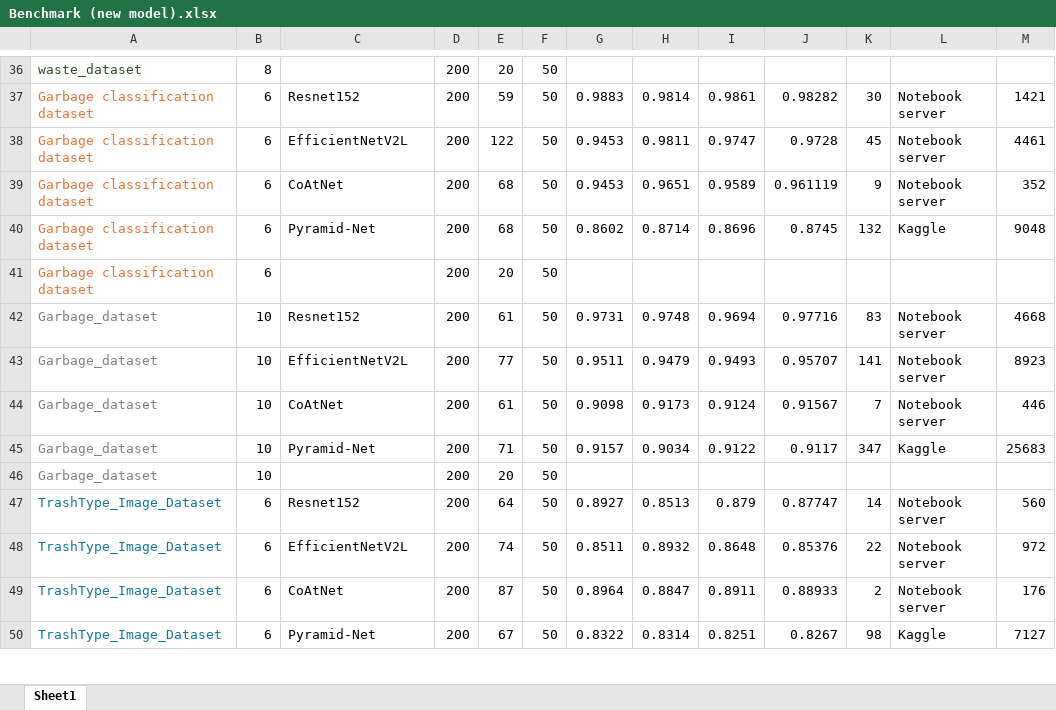
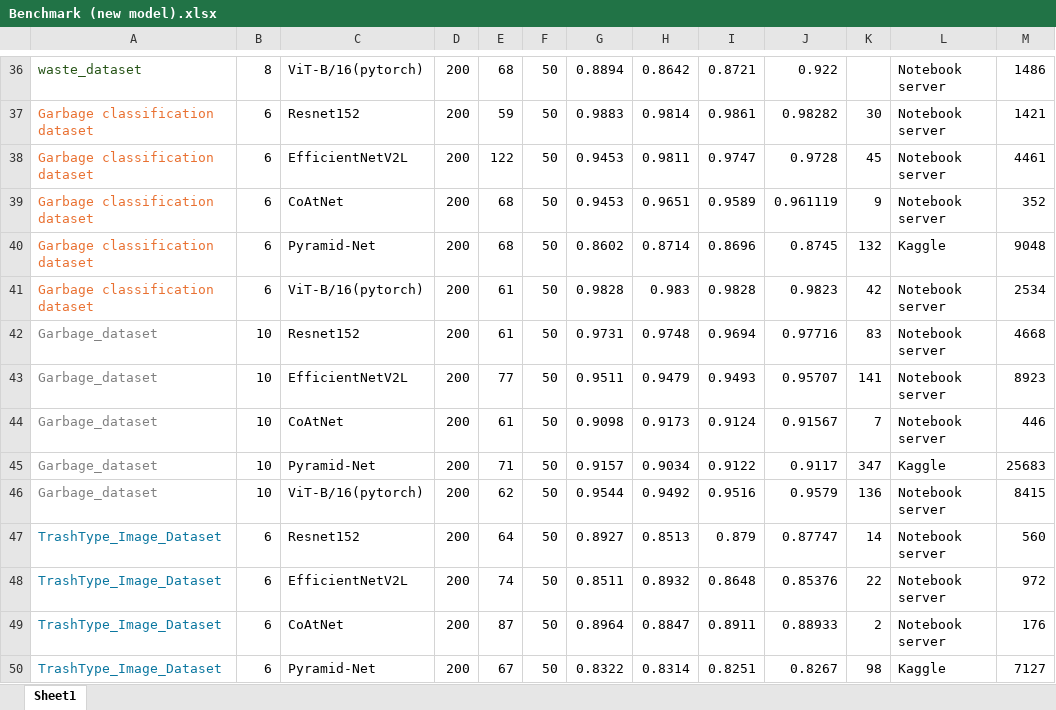
Before and after one commit to dpkien2809/UIT-Smartbin, an Excel workbook: Benchmark_model/Benchmark (new model).xlsx, sheet Sheet1, drawn as a sheet; only a part is shown, gaps mark what is left out; values as stored, in another font and other column widths than the file's, no borders; the diff covers the shown part only; the diff names each change by its address in the sheet, - before the commit and + after, or states it on an @@ line.

```diff
--- a/Benchmark_model/Benchmark (new model).xlsx (sheet Sheet1)
+++ b/Benchmark_model/Benchmark (new model).xlsx (sheet Sheet1)
-C36: (empty)
+C36: ViT-B/16(pytorch)
-E36: 20
+E36: 68
-G36: (empty)
+G36: 0.8894
-H36: (empty)
+H36: 0.8642
-I36: (empty)
+I36: 0.8721
-J36: (empty)
+J36: 0.922
-L36: (empty)
+L36: Notebook server
-M36: (empty)
+M36: 1486
-C41: (empty)
+C41: ViT-B/16(pytorch)
-E41: 20
+E41: 61
-G41: (empty)
+G41: 0.9828
-H41: (empty)
+H41: 0.983
-I41: (empty)
+I41: 0.9828
-J41: (empty)
+J41: 0.9823
-K41: (empty)
+K41: 42
-L41: (empty)
+L41: Notebook server
-M41: (empty)
+M41: 2534
-C46: (empty)
+C46: ViT-B/16(pytorch)
-E46: 20
+E46: 62
-G46: (empty)
+G46: 0.9544
-H46: (empty)
+H46: 0.9492
-I46: (empty)
+I46: 0.9516
-J46: (empty)
+J46: 0.9579
-K46: (empty)
+K46: 136
-L46: (empty)
+L46: Notebook server
-M46: (empty)
+M46: 8415
```
Also changed, not shown: 1 added row, 1 removed row and 121 edited cells elsewhere in this sheet, Benchmark_model/Benchmark model on crawl dataset.xlsx, Benchmark_model/Benchmark.xlsx, 1 other file.
